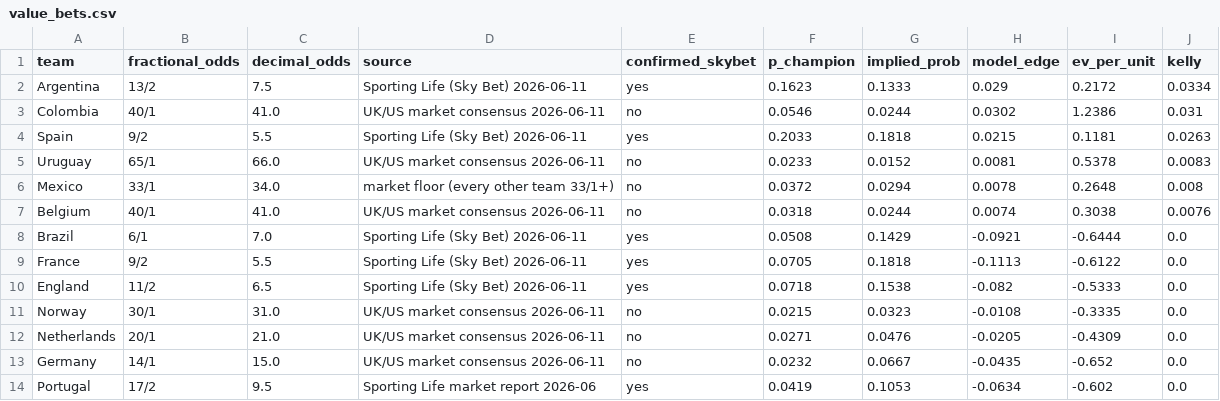
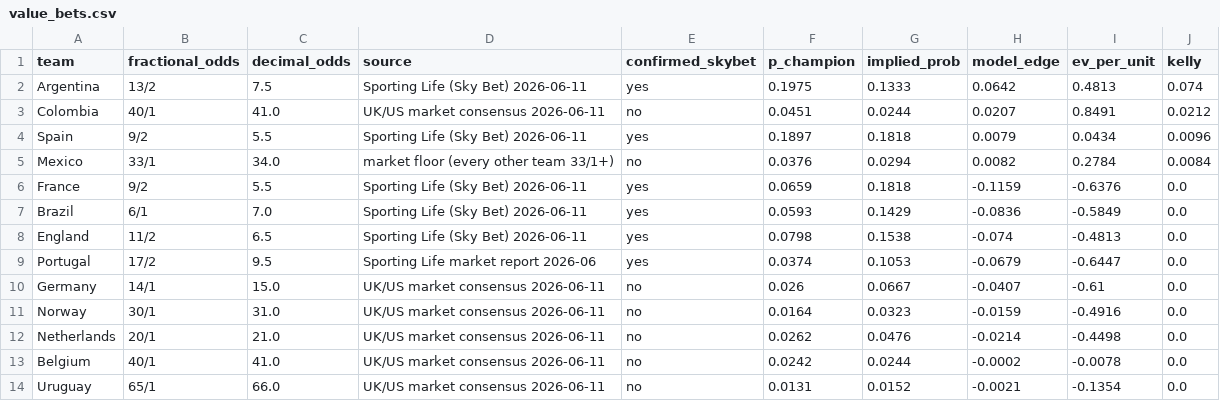
Before and after one commit to JustusVermaakSkystrm/ig-trading-bot, a CSV file: worldcup/outputs/value_bets.csv, drawn as a sheet.

```diff
--- a/worldcup/outputs/value_bets.csv
+++ b/worldcup/outputs/value_bets.csv
@@ -1,14 +1,14 @@
 team,fractional_odds,decimal_odds,source,confirmed_skybet,p_champion,implied_prob,model_edge,ev_per_unit,kelly
-Argentina,13/2,7.5,Sporting Life (Sky Bet) 2026-06-11,yes,0.1623,0.1333,0.029,0.2172,0.0334
-Colombia,40/1,41.0,UK/US market consensus 2026-06-11,no,0.0546,0.0244,0.0302,1.2386,0.031
-Spain,9/2,5.5,Sporting Life (Sky Bet) 2026-06-11,yes,0.2033,0.1818,0.0215,0.1181,0.0263
-Uruguay,65/1,66.0,UK/US market consensus 2026-06-11,no,0.0233,0.0152,0.0081,0.5378,0.0083
-Mexico,33/1,34.0,market floor (every other team 33/1+),no,0.0372,0.0294,0.0078,0.2648,0.008
-Belgium,40/1,41.0,UK/US market consensus 2026-06-11,no,0.0318,0.0244,0.0074,0.3038,0.0076
-Brazil,6/1,7.0,Sporting Life (Sky Bet) 2026-06-11,yes,0.0508,0.1429,-0.0921,-0.6444,0.0
-France,9/2,5.5,Sporting Life (Sky Bet) 2026-06-11,yes,0.0705,0.1818,-0.1113,-0.6122,0.0
-England,11/2,6.5,Sporting Life (Sky Bet) 2026-06-11,yes,0.0718,0.1538,-0.082,-0.5333,0.0
-Norway,30/1,31.0,UK/US market consensus 2026-06-11,no,0.0215,0.0323,-0.0108,-0.3335,0.0
-Netherlands,20/1,21.0,UK/US market consensus 2026-06-11,no,0.0271,0.0476,-0.0205,-0.4309,0.0
-Germany,14/1,15.0,UK/US market consensus 2026-06-11,no,0.0232,0.0667,-0.0435,-0.652,0.0
-Portugal,17/2,9.5,Sporting Life market report 2026-06,yes,0.0419,0.1053,-0.0634,-0.602,0.0
+Argentina,13/2,7.5,Sporting Life (Sky Bet) 2026-06-11,yes,0.1975,0.1333,0.0642,0.4813,0.074
+Colombia,40/1,41.0,UK/US market consensus 2026-06-11,no,0.0451,0.0244,0.0207,0.8491,0.0212
+Spain,9/2,5.5,Sporting Life (Sky Bet) 2026-06-11,yes,0.1897,0.1818,0.0079,0.0434,0.0096
+Mexico,33/1,34.0,market floor (every other team 33/1+),no,0.0376,0.0294,0.0082,0.2784,0.0084
+France,9/2,5.5,Sporting Life (Sky Bet) 2026-06-11,yes,0.0659,0.1818,-0.1159,-0.6376,0.0
+Brazil,6/1,7.0,Sporting Life (Sky Bet) 2026-06-11,yes,0.0593,0.1429,-0.0836,-0.5849,0.0
+England,11/2,6.5,Sporting Life (Sky Bet) 2026-06-11,yes,0.0798,0.1538,-0.074,-0.4813,0.0
+Portugal,17/2,9.5,Sporting Life market report 2026-06,yes,0.0374,0.1053,-0.0679,-0.6447,0.0
+Germany,14/1,15.0,UK/US market consensus 2026-06-11,no,0.026,0.0667,-0.0407,-0.61,0.0
+Norway,30/1,31.0,UK/US market consensus 2026-06-11,no,0.0164,0.0323,-0.0159,-0.4916,0.0
+Netherlands,20/1,21.0,UK/US market consensus 2026-06-11,no,0.0262,0.0476,-0.0214,-0.4498,0.0
+Belgium,40/1,41.0,UK/US market consensus 2026-06-11,no,0.0242,0.0244,-0.0002,-0.0078,0.0
+Uruguay,65/1,66.0,UK/US market consensus 2026-06-11,no,0.0131,0.0152,-0.0021,-0.1354,0.0
```
Also changed, not shown: worldcup/outputs/match_probabilities.csv, worldcup/outputs/tournament_projections.csv, 2 other files.
